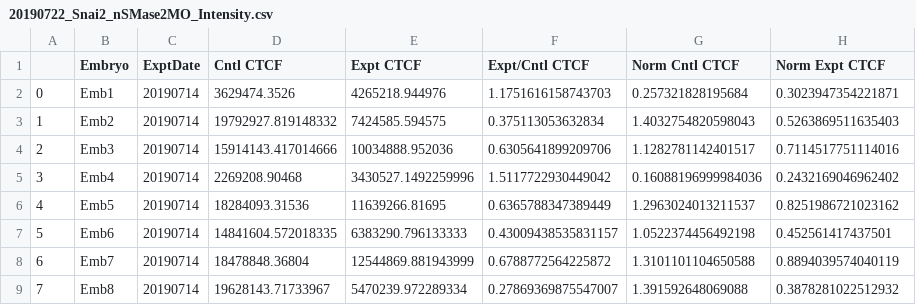
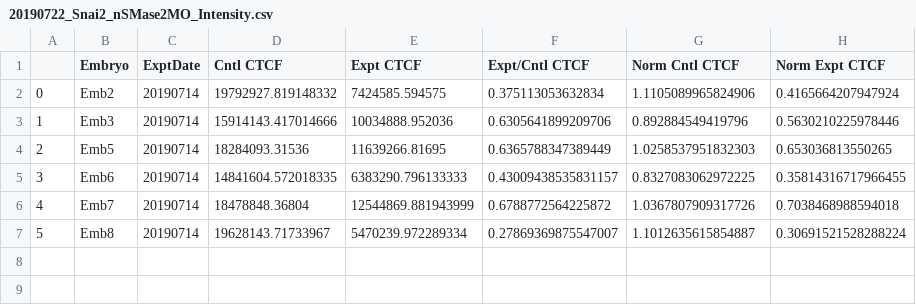
Before and after one commit to candrews19/data, a CSV file: nSMase2/Cad6B_and_Snai2_mRNA_dnt/20190722_Snai2_nSMase2MO_Intensity.csv, drawn as a sheet; removed rows and columns are numbered as before the commit, all else as after; the diff names each change by its address in the sheet, - before the commit and + after, or states it on an @@ line.

```diff
--- a/nSMase2/Cad6B_and_Snai2_mRNA_dnt/20190722_Snai2_nSMase2MO_Intensity.csv
+++ b/nSMase2/Cad6B_and_Snai2_mRNA_dnt/20190722_Snai2_nSMase2MO_Intensity.csv
-row 2: 0 | Emb1 | 20190714 | 3629474.3526 | 4265218.944976 | 1.1751616158743703 | 0.257321828195684 | 0.3023947354221871
@@ column A renumbered from row 2 down @@
-G2 (Norm Cntl CTCF): 1.4032754820598043
+G2 (Norm Cntl CTCF): 1.1105089965824906
-H2 (Norm Expt CTCF): 0.5263869511635403
+H2 (Norm Expt CTCF): 0.4165664207947924
-G3 (Norm Cntl CTCF): 1.1282781142401517
+G3 (Norm Cntl CTCF): 0.892884549419796
-H3 (Norm Expt CTCF): 0.7114517751114016
+H3 (Norm Expt CTCF): 0.5630210225978446
-row 5: 3 | Emb4 | 20190714 | 2269208.90468 | 3430527.1492259996 | 1.5117722930449042 | 0.16088196999984036 | 0.2432169046962402
-G4 (Norm Cntl CTCF): 1.2963024013211537
+G4 (Norm Cntl CTCF): 1.0258537951832303
-H4 (Norm Expt CTCF): 0.8251986721023162
+H4 (Norm Expt CTCF): 0.653036813550265
-G5 (Norm Cntl CTCF): 1.0522374456492198
+G5 (Norm Cntl CTCF): 0.8327083062972225
-H5 (Norm Expt CTCF): 0.452561417437501
+H5 (Norm Expt CTCF): 0.35814316717966455
-G6 (Norm Cntl CTCF): 1.3101101104650588
+G6 (Norm Cntl CTCF): 1.0367807909317726
-H6 (Norm Expt CTCF): 0.8894039574040119
+H6 (Norm Expt CTCF): 0.7038468988594018
-G7 (Norm Cntl CTCF): 1.391592648069088
+G7 (Norm Cntl CTCF): 1.1012635615854887
-H7 (Norm Expt CTCF): 0.3878281022512932
+H7 (Norm Expt CTCF): 0.30691521528288224
```
Also changed, not shown: nSMase2/Cad6B_and_Snai2_mRNA_dnt/20190722_Cad6B_nSMase2MO_Intensity.csv, nSMase2/Cad6B_and_Snai2_protein/20190722_Cad6B_SMPD3MO0,8mM_Intensity.csv, 19 other files.
